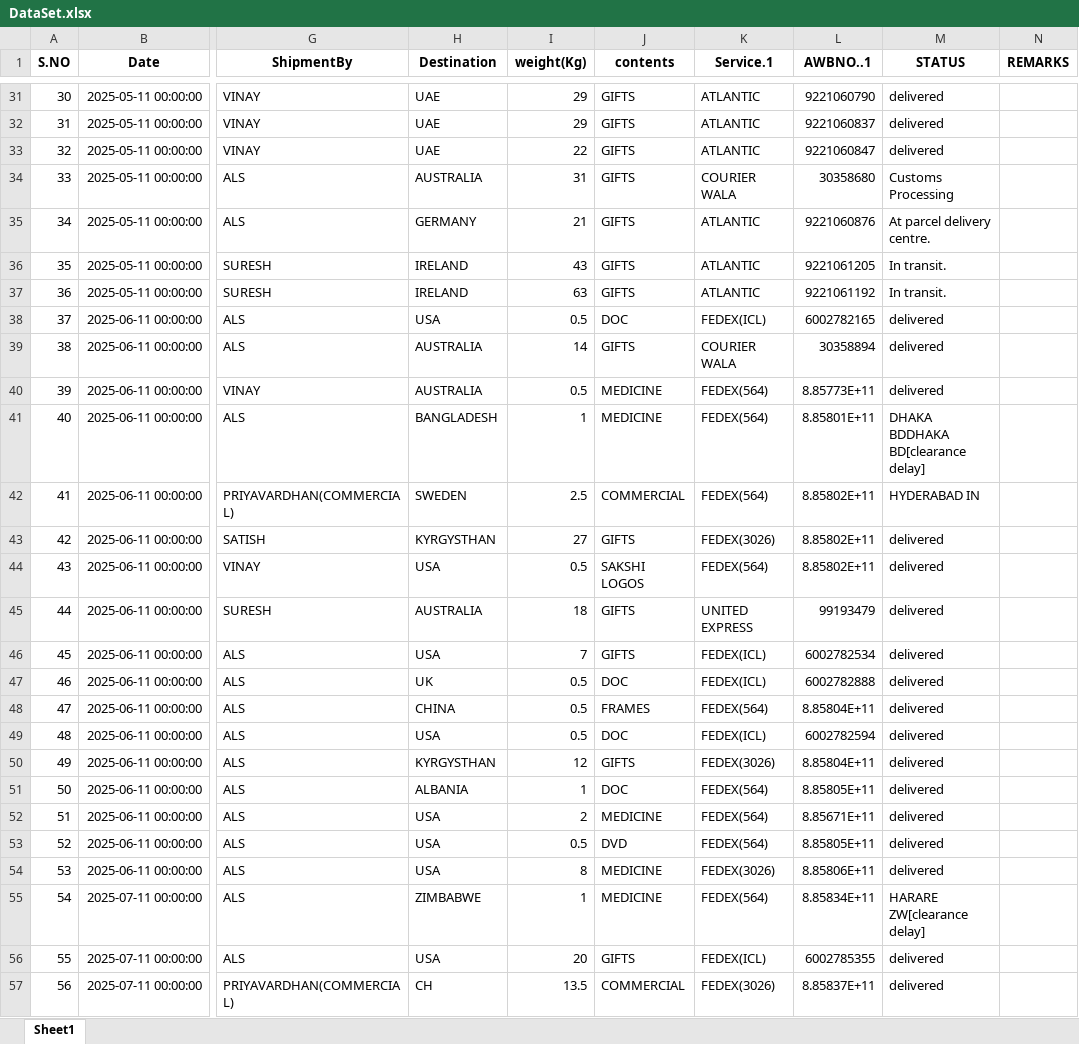
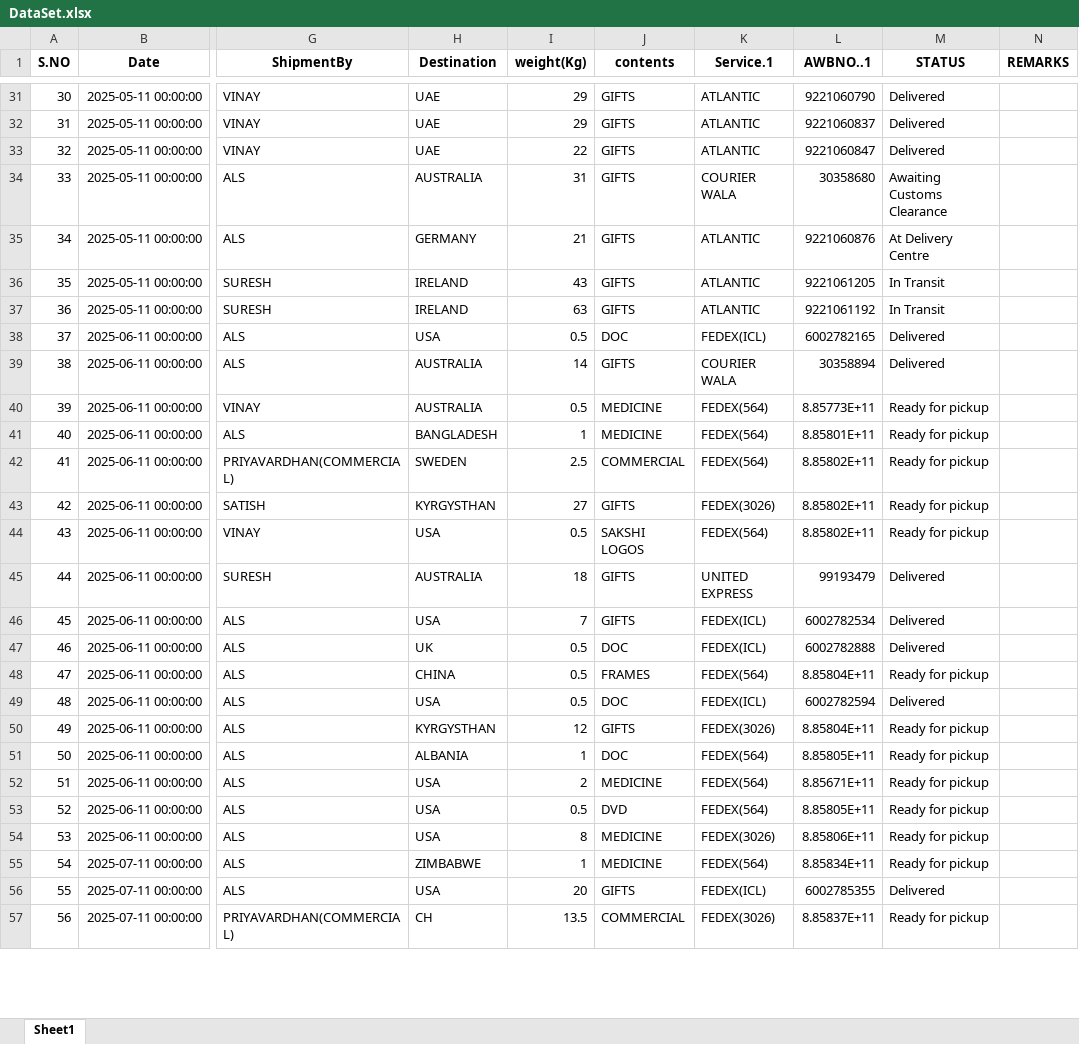
Before and after one commit to Johnson-123-208/FedEx, an Excel workbook: FEDEX/backend/DataSet.xlsx, sheet Sheet1, drawn as a sheet; only a part is shown, gaps mark what is left out; values as stored, in another font and other column widths than the file's, no borders; the diff covers the shown part only; the diff names each change by its address in the sheet, - before the commit and + after, or states it on an @@ line.

```diff
--- a/FEDEX/backend/DataSet.xlsx (sheet Sheet1)
+++ b/FEDEX/backend/DataSet.xlsx (sheet Sheet1)
-M31:M33 (STATUS): delivered
+M31:M33 (STATUS): Delivered
-M34 (STATUS): Customs Processing
+M34 (STATUS): Awaiting Customs Clearance
-M35 (STATUS): At parcel delivery centre.
+M35 (STATUS): At Delivery Centre
-M36:M37 (STATUS): In transit.
+M36:M37 (STATUS): In Transit
-M38:M39 (STATUS): delivered
+M38:M39 (STATUS): Delivered
-M40 (STATUS): delivered
+M40 (STATUS): Ready for pickup
-M41 (STATUS): DHAKA BDDHAKA BD[clearance delay]
+M41 (STATUS): Ready for pickup
-M42 (STATUS): HYDERABAD IN
+M42 (STATUS): Ready for pickup
-M43:M44 (STATUS): delivered
+M43:M44 (STATUS): Ready for pickup
-M45:M47 (STATUS): delivered
+M45:M47 (STATUS): Delivered
-M48 (STATUS): delivered
+M48 (STATUS): Ready for pickup
-M49 (STATUS): delivered
+M49 (STATUS): Delivered
-M50:M54 (STATUS): delivered
+M50:M54 (STATUS): Ready for pickup
-M55 (STATUS): HARARE ZW[clearance delay]
+M55 (STATUS): Ready for pickup
-M56 (STATUS): delivered
+M56 (STATUS): Delivered
-M57 (STATUS): delivered
+M57 (STATUS): Ready for pickup
```
Also changed, not shown: 210 edited cells elsewhere in this sheet, 2 other files.
